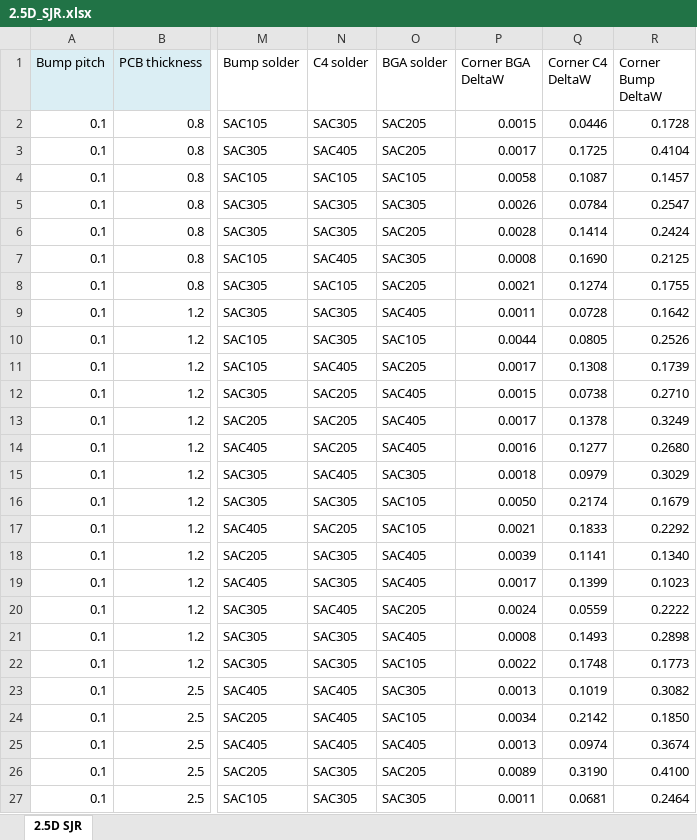
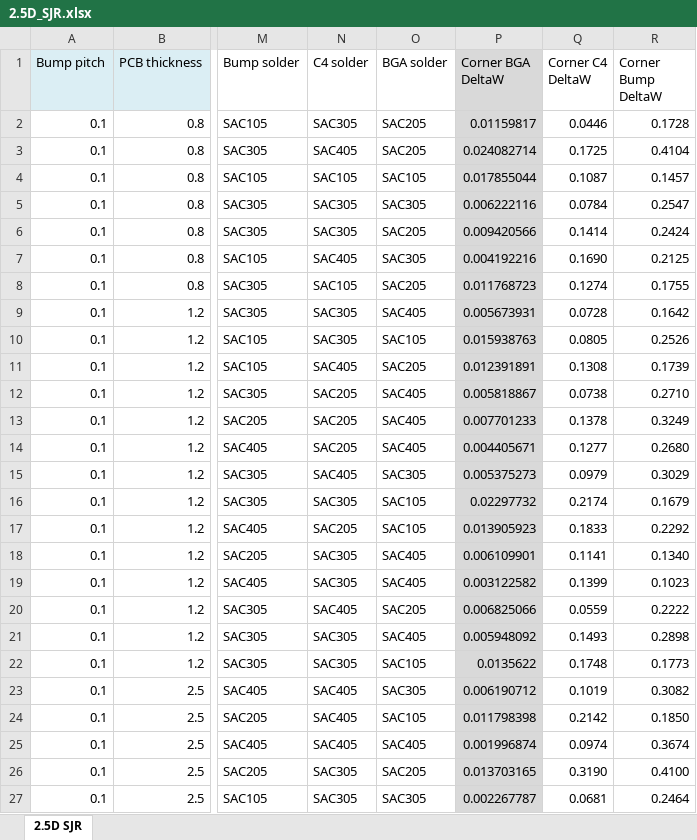
Before and after one commit to bbhow/PackagingProject, an Excel workbook: 2.5D_SJR.xlsx, sheet 2.5D SJR, drawn as a sheet; only a part is shown, gaps mark what is left out; values as stored, in another font and other column widths than the file's, no borders; the diff covers the shown part only; the diff names each change by its address in the sheet, - before the commit and + after, or states it on an @@ line.

```diff
--- a/2.5D_SJR.xlsx (sheet 2.5D SJR)
+++ b/2.5D_SJR.xlsx (sheet 2.5D SJR)
-P1:P27 fill: none
+P1:P27 fill: #D9D9D9
-P2 (Corner BGA DeltaW): 0.0015
+P2 (Corner BGA DeltaW): 0.01159817
-P3 (Corner BGA DeltaW): 0.0017
+P3 (Corner BGA DeltaW): 0.024082714
-P4 (Corner BGA DeltaW): 0.0058
+P4 (Corner BGA DeltaW): 0.017855044
-P5 (Corner BGA DeltaW): 0.0026
+P5 (Corner BGA DeltaW): 0.006222116
-P6 (Corner BGA DeltaW): 0.0028
+P6 (Corner BGA DeltaW): 0.009420566
-P7 (Corner BGA DeltaW): 0.0008
+P7 (Corner BGA DeltaW): 0.004192216
-P8 (Corner BGA DeltaW): 0.0021
+P8 (Corner BGA DeltaW): 0.011768723
-P9 (Corner BGA DeltaW): 0.0011
+P9 (Corner BGA DeltaW): 0.005673931
-P10 (Corner BGA DeltaW): 0.0044
+P10 (Corner BGA DeltaW): 0.015938763
-P11 (Corner BGA DeltaW): 0.0017
+P11 (Corner BGA DeltaW): 0.012391891
-P12 (Corner BGA DeltaW): 0.0015
+P12 (Corner BGA DeltaW): 0.005818867
-P13 (Corner BGA DeltaW): 0.0017
+P13 (Corner BGA DeltaW): 0.007701233
-P14 (Corner BGA DeltaW): 0.0016
+P14 (Corner BGA DeltaW): 0.004405671
-P15 (Corner BGA DeltaW): 0.0018
+P15 (Corner BGA DeltaW): 0.005375273
-P16 (Corner BGA DeltaW): 0.0050
+P16 (Corner BGA DeltaW): 0.02297732
-P17 (Corner BGA DeltaW): 0.0021
+P17 (Corner BGA DeltaW): 0.013905923
-P18 (Corner BGA DeltaW): 0.0039
+P18 (Corner BGA DeltaW): 0.006109901
-P19 (Corner BGA DeltaW): 0.0017
+P19 (Corner BGA DeltaW): 0.003122582
-P20 (Corner BGA DeltaW): 0.0024
+P20 (Corner BGA DeltaW): 0.006825066
-P21 (Corner BGA DeltaW): 0.0008
+P21 (Corner BGA DeltaW): 0.005948092
-P22 (Corner BGA DeltaW): 0.0022
+P22 (Corner BGA DeltaW): 0.0135622
-P23 (Corner BGA DeltaW): 0.0013
+P23 (Corner BGA DeltaW): 0.006190712
-P24 (Corner BGA DeltaW): 0.0034
+P24 (Corner BGA DeltaW): 0.011798398
-P25 (Corner BGA DeltaW): 0.0013
+P25 (Corner BGA DeltaW): 0.001996874
-P26 (Corner BGA DeltaW): 0.0089
+P26 (Corner BGA DeltaW): 0.013703165
-P27 (Corner BGA DeltaW): 0.0011
+P27 (Corner BGA DeltaW): 0.002267787
```
Also changed, not shown: 474 edited cells and cell formats elsewhere in this sheet, 2.5D_Thermal_lidless.xlsx.
